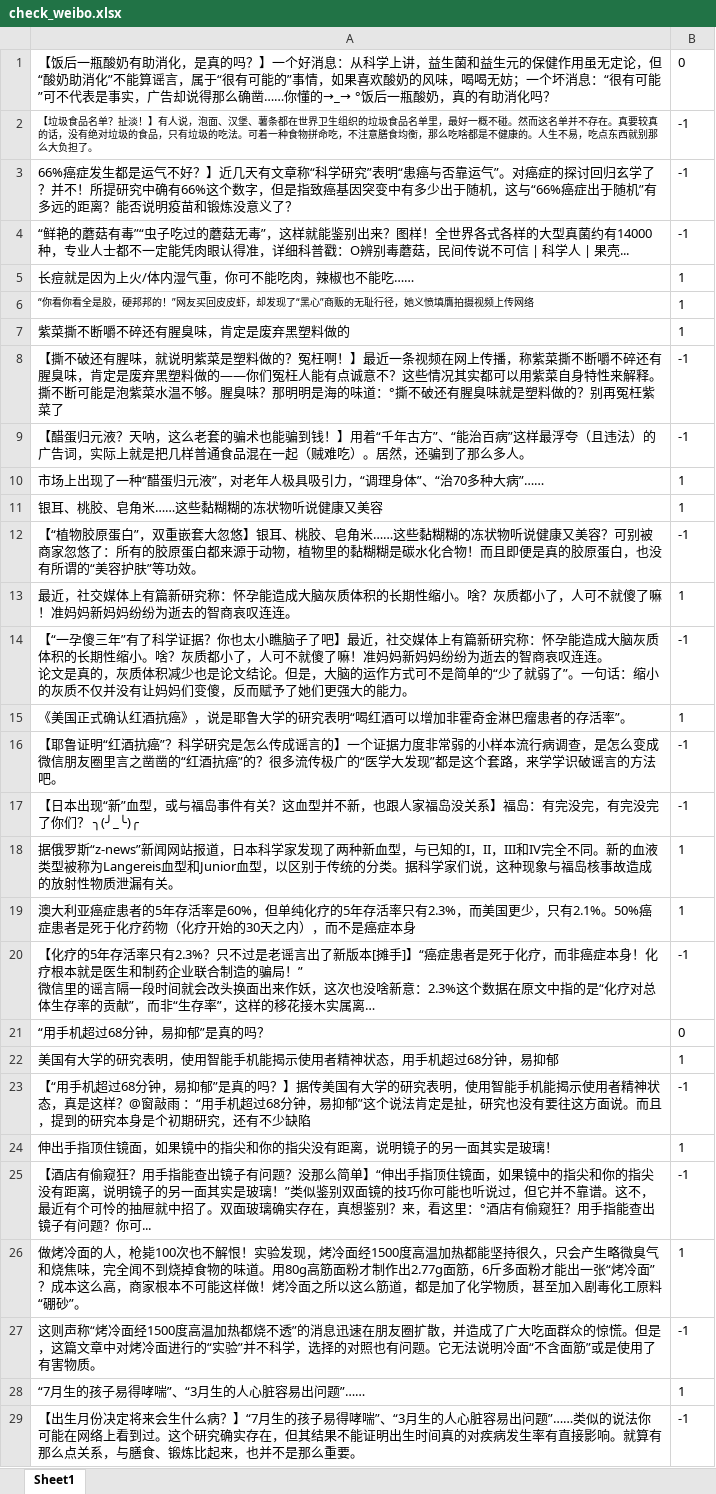
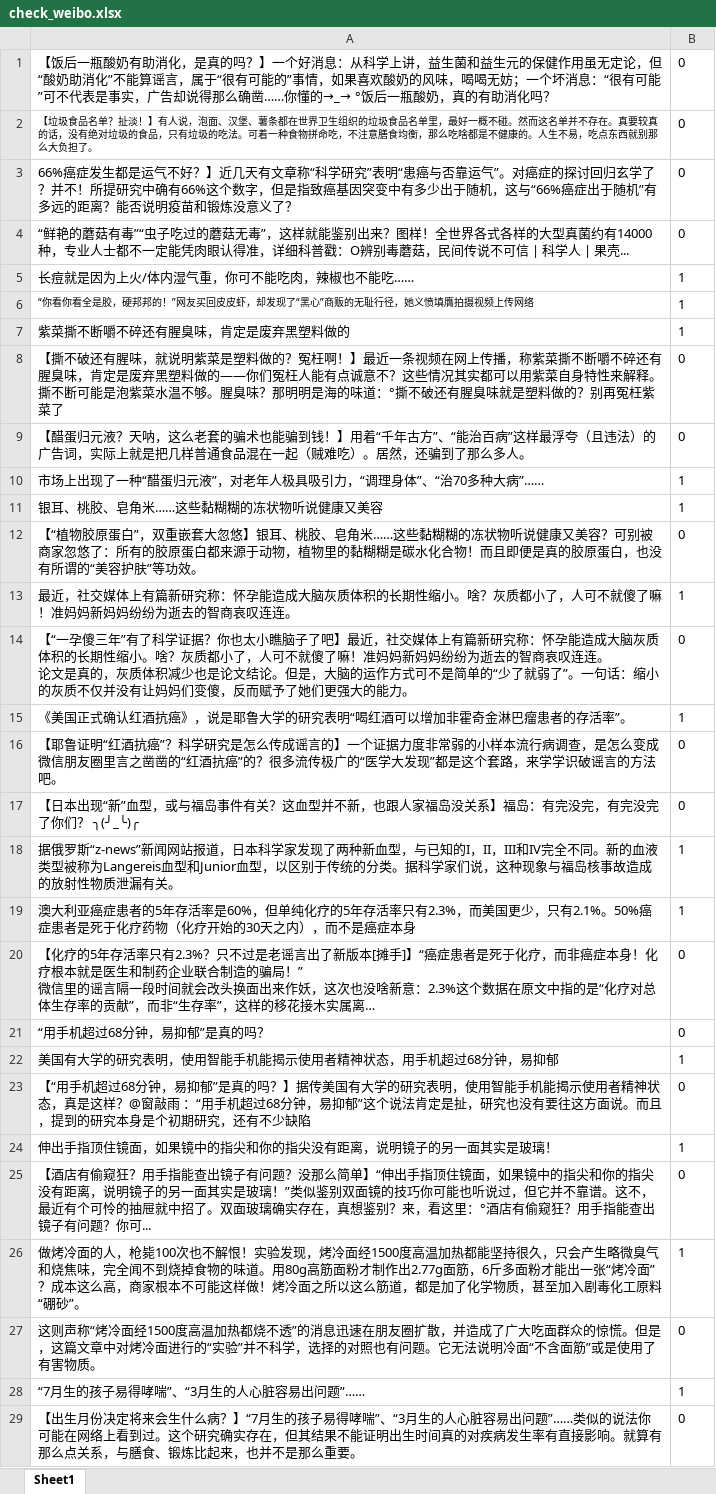
Before and after one commit to yaoqr15/Machine-Learning-Based-Rumors-Detection, an Excel workbook: Keras_weibo/check_weibo.xlsx, sheet Sheet1, drawn as a sheet; only a part is shown; long unchanged cells end in …; values as stored, in another font and other column widths than the file's, no borders; the diff covers the shown part only; the diff names each change by its address in the sheet, - before the commit and + after, or states it on an @@ line.

```diff
--- a/Keras_weibo/check_weibo.xlsx (sheet Sheet1)
+++ b/Keras_weibo/check_weibo.xlsx (sheet Sheet1)
-B2:B4: -1
+B2:B4: 0
-B8:B9: -1
+B8:B9: 0
-B12: -1
+B12: 0
-B14: -1
+B14: 0
-B16:B17: -1
+B16:B17: 0
-B20: -1
+B20: 0
-B23: -1
+B23: 0
-B25: -1
+B25: 0
-B27: -1
+B27: 0
-B29: -1
+B29: 0
```
Also changed, not shown: 11 edited cells elsewhere in this sheet, 26 other files.
